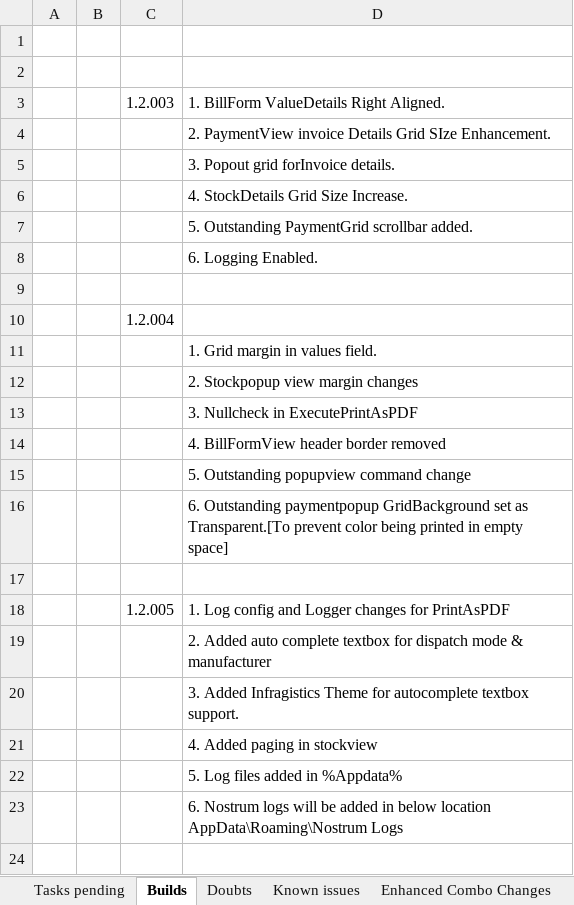
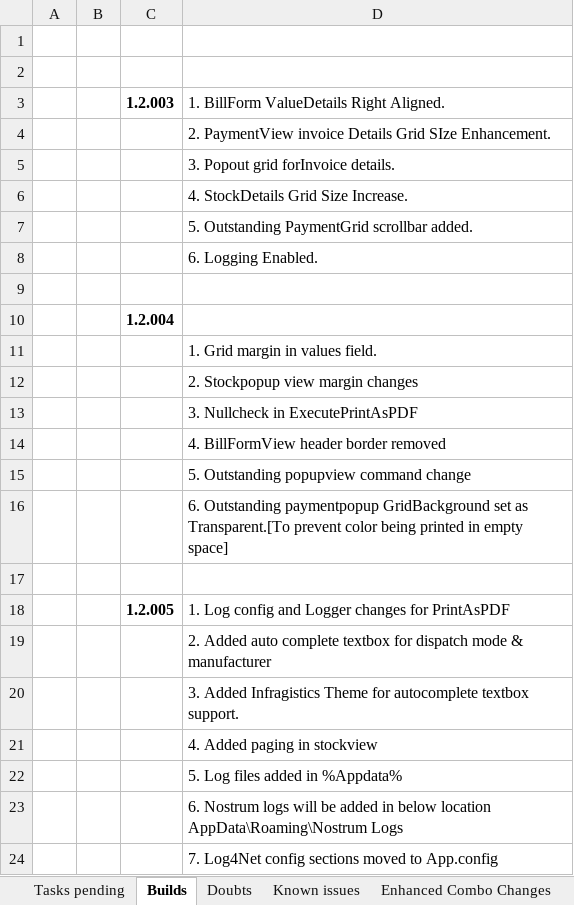
Before and after one commit to ranjithkumarsp/Nostrum_CSharp, an Excel workbook: Documents/Nostrum.xlsx, sheet Builds, drawn as a sheet; values as stored, in another font and other column widths than the file's, no borders; the diff names each change by its address in the sheet, - before the commit and + after, or states it on an @@ line.

```diff
--- a/Documents/Nostrum.xlsx (sheet Builds)
+++ b/Documents/Nostrum.xlsx (sheet Builds)
-C3 bold: off
+C3 bold: on
-C10 bold: off
+C10 bold: on
-C18 bold: off
+C18 bold: on
+row 24:  |  |  | 7. Log4Net config sections moved to App.config
```
Also changed, not shown: 3 other files.
